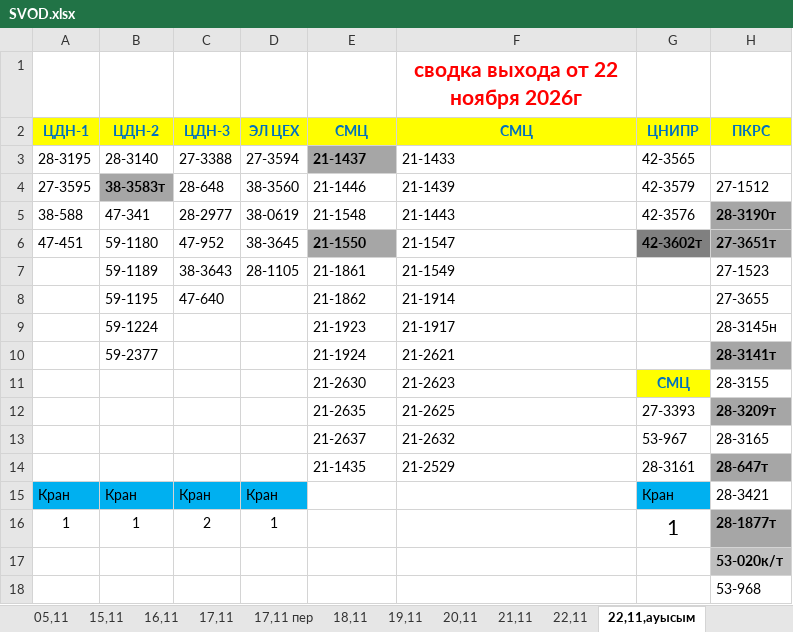
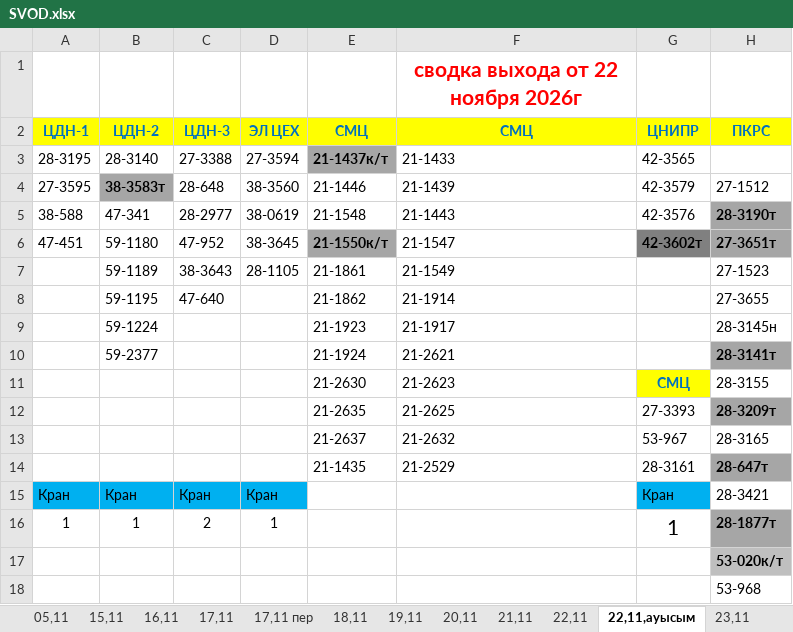
Before and after one commit to aura2889/summary, an Excel workbook: raw/SVOD.xlsx, sheet 22,11,ауысым, drawn as a sheet; only a part is shown; values as stored, in another font and other column widths than the file's, no borders; the diff names each change by its address in the sheet, - before the commit and + after, or states it on an @@ line.

```diff
--- a/raw/SVOD.xlsx (sheet 22,11,ауысым)
+++ b/raw/SVOD.xlsx (sheet 22,11,ауысым)
+sheet tab: 23,11
-E3 (СМЦ): 21-1437
+E3 (СМЦ): 21-1437к/т
-E6 (СМЦ): 21-1550
+E6 (СМЦ): 21-1550к/т
```
Also changed, not shown: other sheet tabs, archive/2026-11-23/svod.xlsx, raw/BUS.xlsx, 10 other files.
